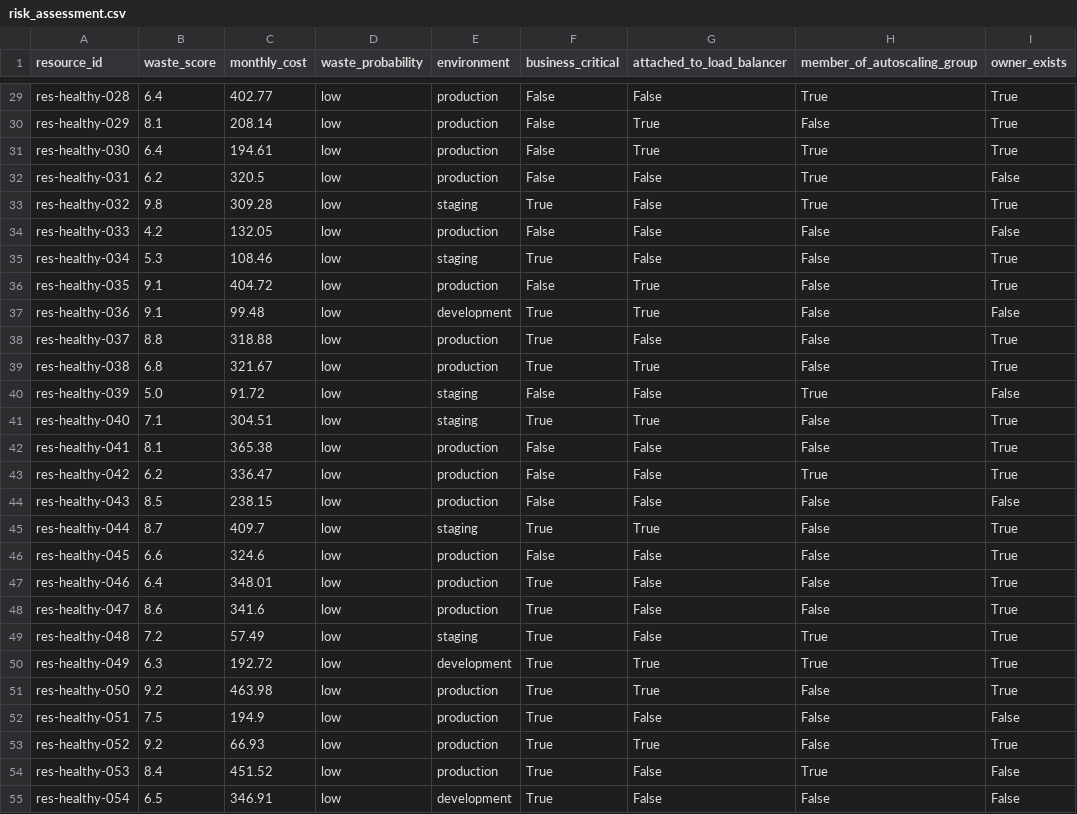
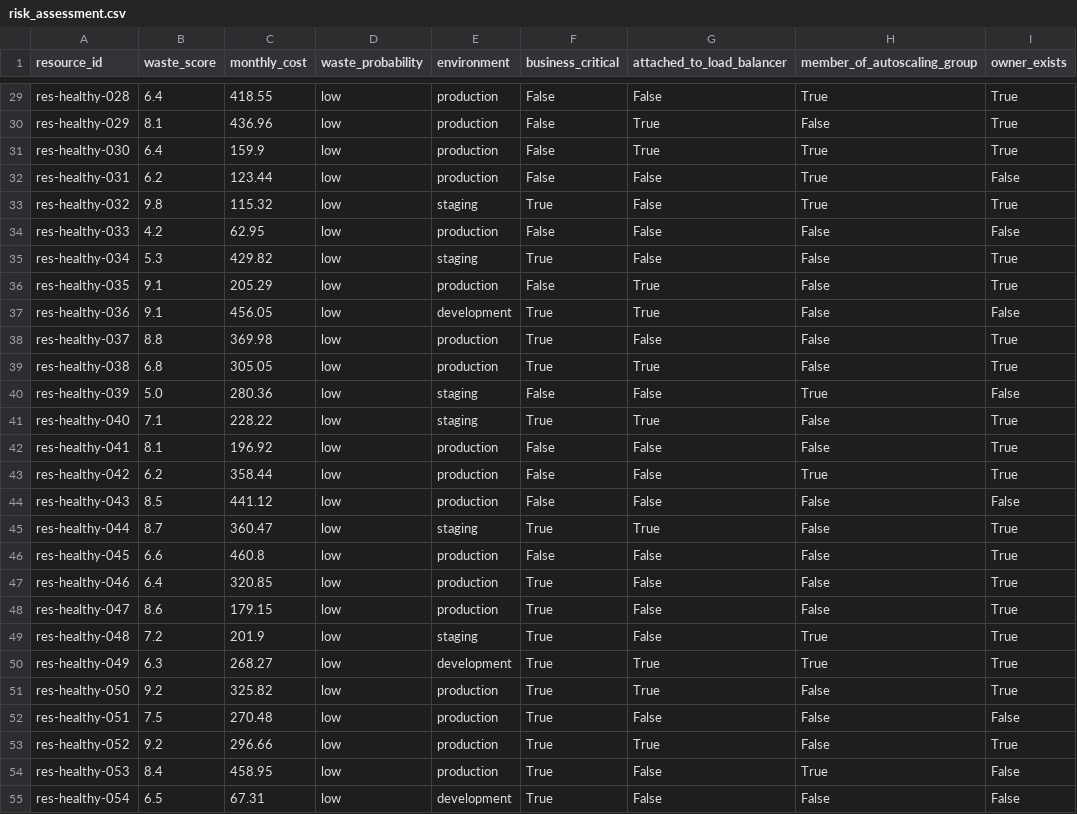
Before and after one commit to Parth4950/Autonomous-Finops-Guardian, a CSV file: agents/risk_assessor/results/risk_assessment.csv, drawn as a sheet; only a part is shown, gaps mark what is left out; the diff covers the shown part only; the diff names each change by its address in the sheet, - before the commit and + after, or states it on an @@ line.

```diff
--- a/agents/risk_assessor/results/risk_assessment.csv
+++ b/agents/risk_assessor/results/risk_assessment.csv
-C29 (monthly_cost): 402.77
+C29 (monthly_cost): 418.55
-C30 (monthly_cost): 208.14
+C30 (monthly_cost): 436.96
-C31 (monthly_cost): 194.61
+C31 (monthly_cost): 159.9
-C32 (monthly_cost): 320.5
+C32 (monthly_cost): 123.44
-C33 (monthly_cost): 309.28
+C33 (monthly_cost): 115.32
-C34 (monthly_cost): 132.05
+C34 (monthly_cost): 62.95
-C35 (monthly_cost): 108.46
+C35 (monthly_cost): 429.82
-C36 (monthly_cost): 404.72
+C36 (monthly_cost): 205.29
-C37 (monthly_cost): 99.48
+C37 (monthly_cost): 456.05
-C38 (monthly_cost): 318.88
+C38 (monthly_cost): 369.98
-C39 (monthly_cost): 321.67
+C39 (monthly_cost): 305.05
-C40 (monthly_cost): 91.72
+C40 (monthly_cost): 280.36
-C41 (monthly_cost): 304.51
+C41 (monthly_cost): 228.22
-C42 (monthly_cost): 365.38
+C42 (monthly_cost): 196.92
-C43 (monthly_cost): 336.47
+C43 (monthly_cost): 358.44
-C44 (monthly_cost): 238.15
+C44 (monthly_cost): 441.12
-C45 (monthly_cost): 409.7
+C45 (monthly_cost): 360.47
-C46 (monthly_cost): 324.6
+C46 (monthly_cost): 460.8
-C47 (monthly_cost): 348.01
+C47 (monthly_cost): 320.85
-C48 (monthly_cost): 341.6
+C48 (monthly_cost): 179.15
-C49 (monthly_cost): 57.49
+C49 (monthly_cost): 201.9
-C50 (monthly_cost): 192.72
+C50 (monthly_cost): 268.27
-C51 (monthly_cost): 463.98
+C51 (monthly_cost): 325.82
-C52 (monthly_cost): 194.9
+C52 (monthly_cost): 270.48
-C53 (monthly_cost): 66.93
+C53 (monthly_cost): 296.66
-C54 (monthly_cost): 451.52
+C54 (monthly_cost): 458.95
-C55 (monthly_cost): 346.91
+C55 (monthly_cost): 67.31
```
Also changed, not shown: 77 edited cells elsewhere in this file.
